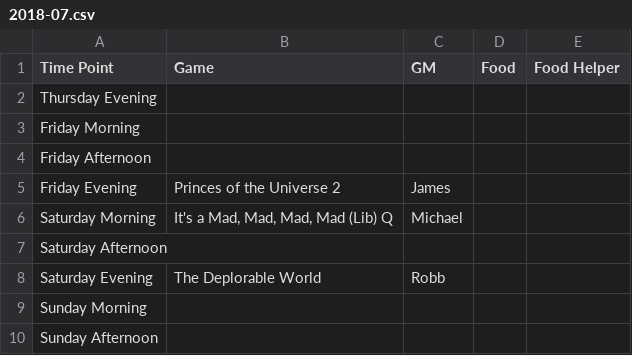
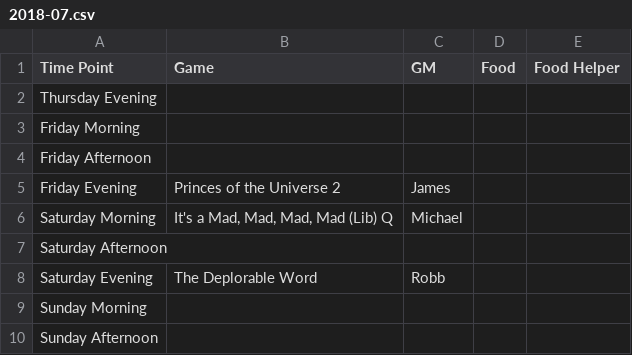
Before and after one commit to Geekend-PNW/geekend-pnw.github.com, a CSV file: _data/schedules/2018-07.csv, drawn as a sheet.

Commit message:
Fix game name

```diff
--- a/_data/schedules/2018-07.csv
+++ b/_data/schedules/2018-07.csv
@@ -7,3 +7,3 @@ Saturday Morning,"It's a Mad, Mad, Mad, Mad (Lib) Q",Michael,,
 Saturday Afternoon,,,,
-Saturday Evening,The Deplorable World,Robb,,
+Saturday Evening,The Deplorable Word,Robb,,
 Sunday Morning,,,,
```
